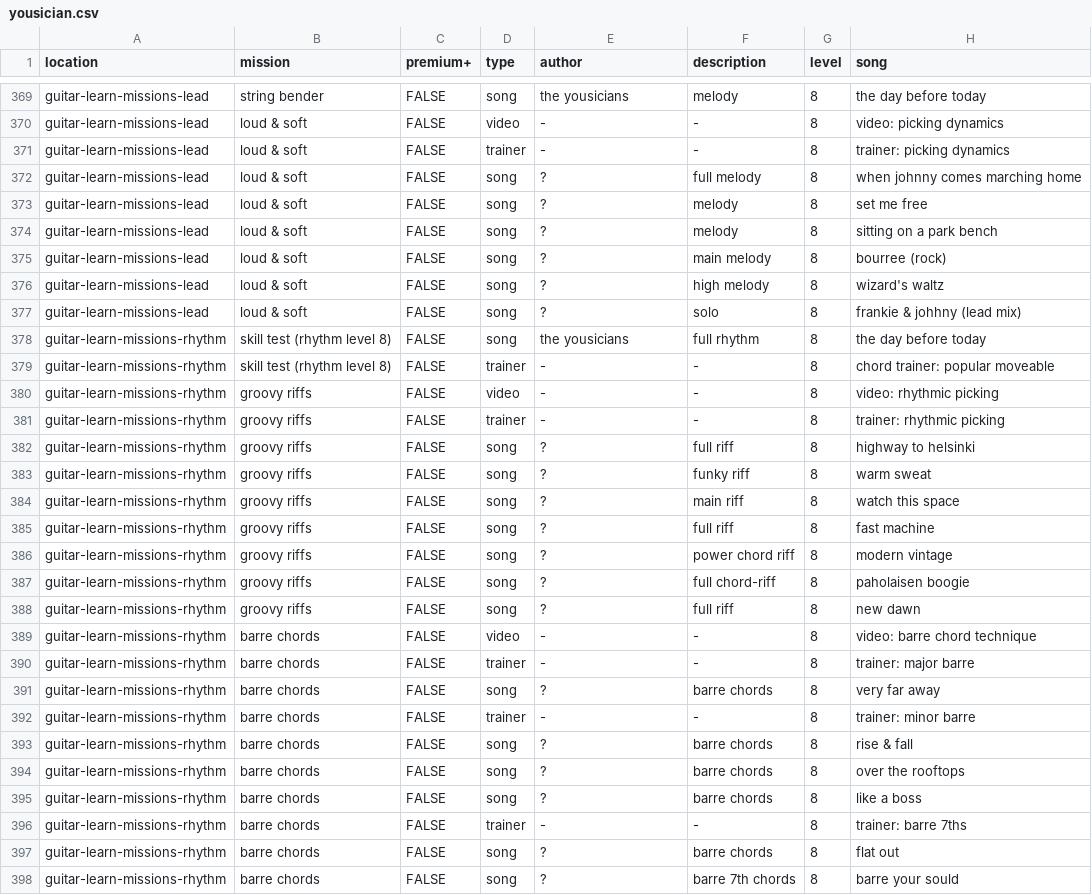
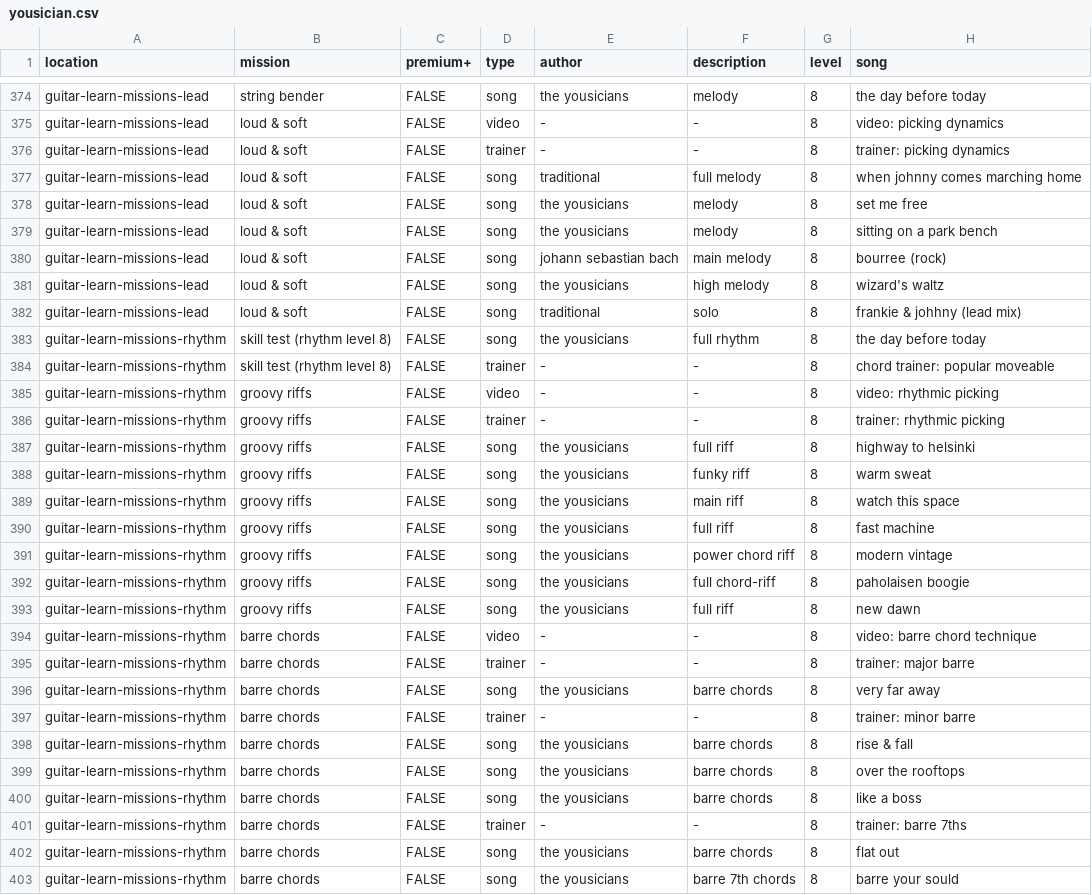
Before and after one commit to zeljkofilipin/yousician, a CSV file: yousician.csv, drawn as a sheet; only a part is shown, gaps mark what is left out; the diff covers the shown part only.

Commit message:
add missing author to a few songs

```diff
--- a/yousician.csv
+++ b/yousician.csv
@@ -371,8 +376,8 @@ guitar-learn-missions-lead,loud & soft,FALSE,video,-,-,8,video: picking dynamics
 guitar-learn-missions-lead,loud & soft,FALSE,trainer,-,-,8,trainer: picking dynamics
-guitar-learn-missions-lead,loud & soft,FALSE,song,?,full melody,8,when johnny comes marching home
-guitar-learn-missions-lead,loud & soft,FALSE,song,?,melody,8,set me free
-guitar-learn-missions-lead,loud & soft,FALSE,song,?,melody,8,sitting on a park bench
-guitar-learn-missions-lead,loud & soft,FALSE,song,?,main melody,8,bourree (rock)
-guitar-learn-missions-lead,loud & soft,FALSE,song,?,high melody,8,wizard's waltz
-guitar-learn-missions-lead,loud & soft,FALSE,song,?,solo,8,frankie & johhny (lead mix)
+guitar-learn-missions-lead,loud & soft,FALSE,song,traditional,full melody,8,when johnny comes marching home
+guitar-learn-missions-lead,loud & soft,FALSE,song,the yousicians,melody,8,set me free
+guitar-learn-missions-lead,loud & soft,FALSE,song,the yousicians,melody,8,sitting on a park bench
+guitar-learn-missions-lead,loud & soft,FALSE,song,johann sebastian bach,main melody,8,bourree (rock)
+guitar-learn-missions-lead,loud & soft,FALSE,song,the yousicians,high melody,8,wizard's waltz
+guitar-learn-missions-lead,loud & soft,FALSE,song,traditional,solo,8,frankie & johhny (lead mix)
 guitar-learn-missions-rhythm,skill test (rhythm level 8),FALSE,song,the yousicians,full rhythm,8,the day before today
@@ -381,18 +386,18 @@ guitar-learn-missions-rhythm,groovy riffs,FALSE,video,-,-,8,video: rhythmic pick
 guitar-learn-missions-rhythm,groovy riffs,FALSE,trainer,-,-,8,trainer: rhythmic picking
-guitar-learn-missions-rhythm,groovy riffs,FALSE,song,?,full riff,8,highway to helsinki
-guitar-learn-missions-rhythm,groovy riffs,FALSE,song,?,funky riff,8,warm sweat
-guitar-learn-missions-rhythm,groovy riffs,FALSE,song,?,main riff,8,watch this space
-guitar-learn-missions-rhythm,groovy riffs,FALSE,song,?,full riff,8,fast machine
-guitar-learn-missions-rhythm,groovy riffs,FALSE,song,?,power chord riff,8,modern vintage
-guitar-learn-missions-rhythm,groovy riffs,FALSE,song,?,full chord-riff,8,paholaisen boogie
-guitar-learn-missions-rhythm,groovy riffs,FALSE,song,?,full riff,8,new dawn
+guitar-learn-missions-rhythm,groovy riffs,FALSE,song,the yousicians,full riff,8,highway to helsinki
+guitar-learn-missions-rhythm,groovy riffs,FALSE,song,the yousicians,funky riff,8,warm sweat
+guitar-learn-missions-rhythm,groovy riffs,FALSE,song,the yousicians,main riff,8,watch this space
+guitar-learn-missions-rhythm,groovy riffs,FALSE,song,the yousicians,full riff,8,fast machine
+guitar-learn-missions-rhythm,groovy riffs,FALSE,song,the yousicians,power chord riff,8,modern vintage
+guitar-learn-missions-rhythm,groovy riffs,FALSE,song,the yousicians,full chord-riff,8,paholaisen boogie
+guitar-learn-missions-rhythm,groovy riffs,FALSE,song,the yousicians,full riff,8,new dawn
 guitar-learn-missions-rhythm,barre chords,FALSE,video,-,-,8,video: barre chord technique
 guitar-learn-missions-rhythm,barre chords,FALSE,trainer,-,-,8,trainer: major barre
-guitar-learn-missions-rhythm,barre chords,FALSE,song,?,barre chords,8,very far away
+guitar-learn-missions-rhythm,barre chords,FALSE,song,the yousicians,barre chords,8,very far away
 guitar-learn-missions-rhythm,barre chords,FALSE,trainer,-,-,8,trainer: minor barre
-guitar-learn-missions-rhythm,barre chords,FALSE,song,?,barre chords,8,rise & fall
-guitar-learn-missions-rhythm,barre chords,FALSE,song,?,barre chords,8,over the rooftops
-guitar-learn-missions-rhythm,barre chords,FALSE,song,?,barre chords,8,like a boss
+guitar-learn-missions-rhythm,barre chords,FALSE,song,the yousicians,barre chords,8,rise & fall
+guitar-learn-missions-rhythm,barre chords,FALSE,song,the yousicians,barre chords,8,over the rooftops
+guitar-learn-missions-rhythm,barre chords,FALSE,song,the yousicians,barre chords,8,like a boss
 guitar-learn-missions-rhythm,barre chords,FALSE,trainer,-,-,8,trainer: barre 7ths
-guitar-learn-missions-rhythm,barre chords,FALSE,song,?,barre chords,8,flat out
-guitar-learn-missions-rhythm,barre chords,FALSE,song,?,barre 7th chords,8,barre your sould
+guitar-learn-missions-rhythm,barre chords,FALSE,song,the yousicians,barre chords,8,flat out
+guitar-learn-missions-rhythm,barre chords,FALSE,song,the yousicians,barre 7th chords,8,barre your sould
```
Also changed, not shown: 5 added rows and 12 edited cells elsewhere in this file.
